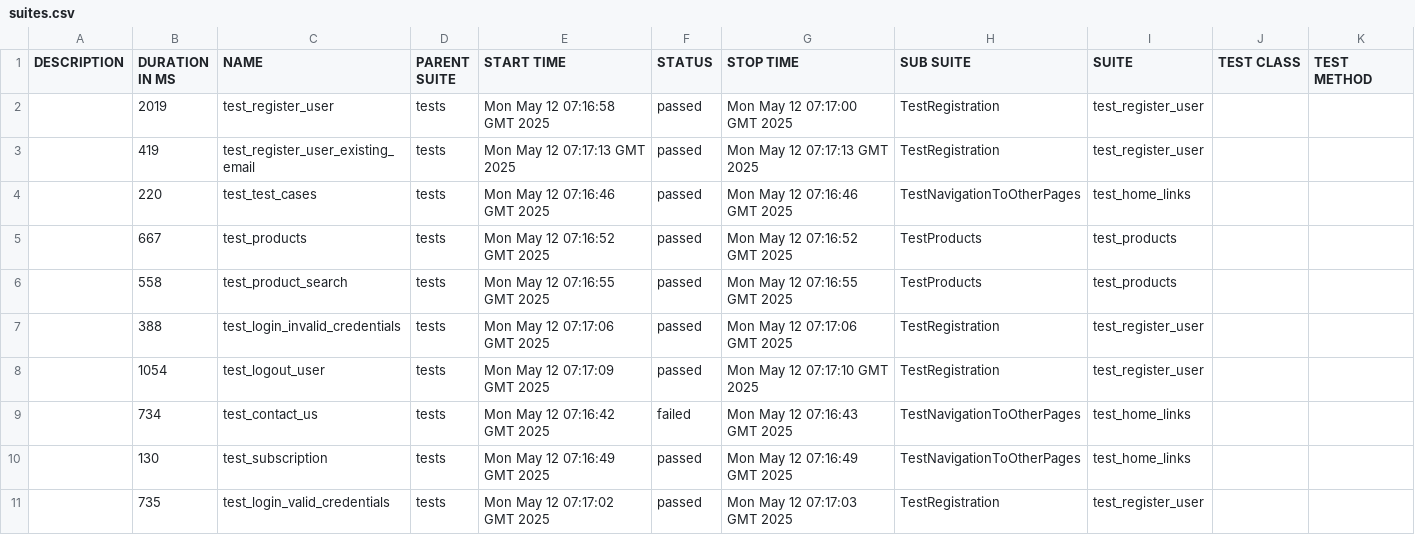
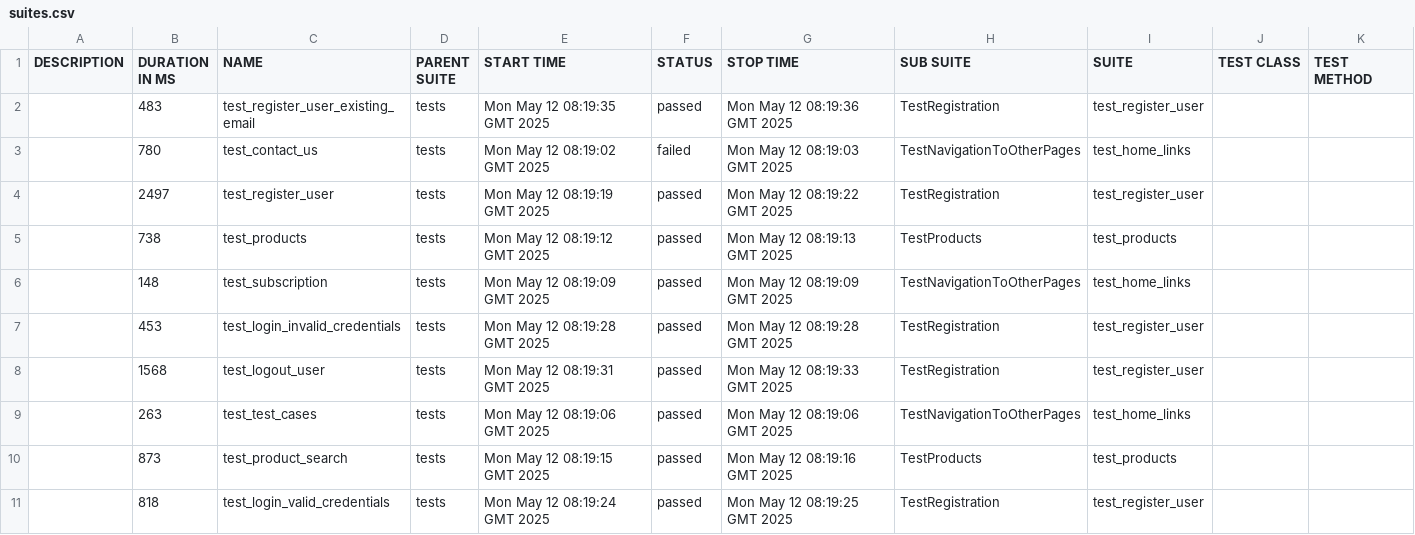
Before and after one commit to iriger/Playwright-Pytest, a CSV file: data/suites.csv, drawn as a sheet.

```diff
--- a/data/suites.csv
+++ b/data/suites.csv
@@ -1,11 +1,11 @@
 "DESCRIPTION","DURATION IN MS","NAME","PARENT SUITE","START TIME","STATUS","STOP TIME","SUB SUITE","SUITE","TEST CLASS","TEST METHOD"
-"","2019","test_register_user","tests","Mon May 12 07:16:58 GMT 2025","passed","Mon May 12 07:17:00 GMT 2025","TestRegistration","test_register_user","",""
-"","419","test_register_user_existing_email","tests","Mon May 12 07:17:13 GMT 2025","passed","Mon May 12 07:17:13 GMT 2025","TestRegistration","test_register_user","",""
-"","220","test_test_cases","tests","Mon May 12 07:16:46 GMT 2025","passed","Mon May 12 07:16:46 GMT 2025","TestNavigationToOtherPages","test_home_links","",""
-"","667","test_products","tests","Mon May 12 07:16:52 GMT 2025","passed","Mon May 12 07:16:52 GMT 2025","TestProducts","test_products","",""
-"","558","test_product_search","tests","Mon May 12 07:16:55 GMT 2025","passed","Mon May 12 07:16:55 GMT 2025","TestProducts","test_products","",""
-"","388","test_login_invalid_credentials","tests","Mon May 12 07:17:06 GMT 2025","passed","Mon May 12 07:17:06 GMT 2025","TestRegistration","test_register_user","",""
-"","1054","test_logout_user","tests","Mon May 12 07:17:09 GMT 2025","passed","Mon May 12 07:17:10 GMT 2025","TestRegistration","test_register_user","",""
-"","734","test_contact_us","tests","Mon May 12 07:16:42 GMT 2025","failed","Mon May 12 07:16:43 GMT 2025","TestNavigationToOtherPages","test_home_links","",""
-"","130","test_subscription","tests","Mon May 12 07:16:49 GMT 2025","passed","Mon May 12 07:16:49 GMT 2025","TestNavigationToOtherPages","test_home_links","",""
-"","735","test_login_valid_credentials","tests","Mon May 12 07:17:02 GMT 2025","passed","Mon May 12 07:17:03 GMT 2025","TestRegistration","test_register_user","",""
+"","483","test_register_user_existing_email","tests","Mon May 12 08:19:35 GMT 2025","passed","Mon May 12 08:19:36 GMT 2025","TestRegistration","test_register_user","",""
+"","780","test_contact_us","tests","Mon May 12 08:19:02 GMT 2025","failed","Mon May 12 08:19:03 GMT 2025","TestNavigationToOtherPages","test_home_links","",""
+"","2497","test_register_user","tests","Mon May 12 08:19:19 GMT 2025","passed","Mon May 12 08:19:22 GMT 2025","TestRegistration","test_register_user","",""
+"","738","test_products","tests","Mon May 12 08:19:12 GMT 2025","passed","Mon May 12 08:19:13 GMT 2025","TestProducts","test_products","",""
+"","148","test_subscription","tests","Mon May 12 08:19:09 GMT 2025","passed","Mon May 12 08:19:09 GMT 2025","TestNavigationToOtherPages","test_home_links","",""
+"","453","test_login_invalid_credentials","tests","Mon May 12 08:19:28 GMT 2025","passed","Mon May 12 08:19:28 GMT 2025","TestRegistration","test_register_user","",""
+"","1568","test_logout_user","tests","Mon May 12 08:19:31 GMT 2025","passed","Mon May 12 08:19:33 GMT 2025","TestRegistration","test_register_user","",""
+"","263","test_test_cases","tests","Mon May 12 08:19:06 GMT 2025","passed","Mon May 12 08:19:06 GMT 2025","TestNavigationToOtherPages","test_home_links","",""
+"","873","test_product_search","tests","Mon May 12 08:19:15 GMT 2025","passed","Mon May 12 08:19:16 GMT 2025","TestProducts","test_products","",""
+"","818","test_login_valid_credentials","tests","Mon May 12 08:19:24 GMT 2025","passed","Mon May 12 08:19:25 GMT 2025","TestRegistration","test_register_user","",""
```
Also changed, not shown: 43 other files.
